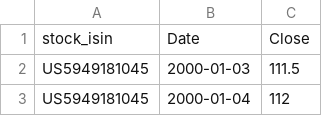
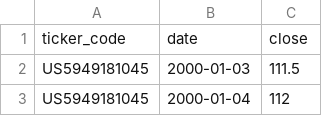
Before and after one commit to matt-wombat/portfoliomanager, a CSV file: db/data/portfolio_Quotes.csv (was db/data/portfolio-Quotes.csv), drawn as a sheet; only a part is shown.

Commit message:
update demo data

```diff
--- a/db/data/portfolio-Quotes.csv
+++ b/db/data/portfolio_Quotes.csv
@@ -1,2 +1,2 @@
-stock_isin;Date;Close
+ticker_code;date;close
 US5949181045;2000-01-03;111.5
```
Also changed, not shown: 3 other files.
